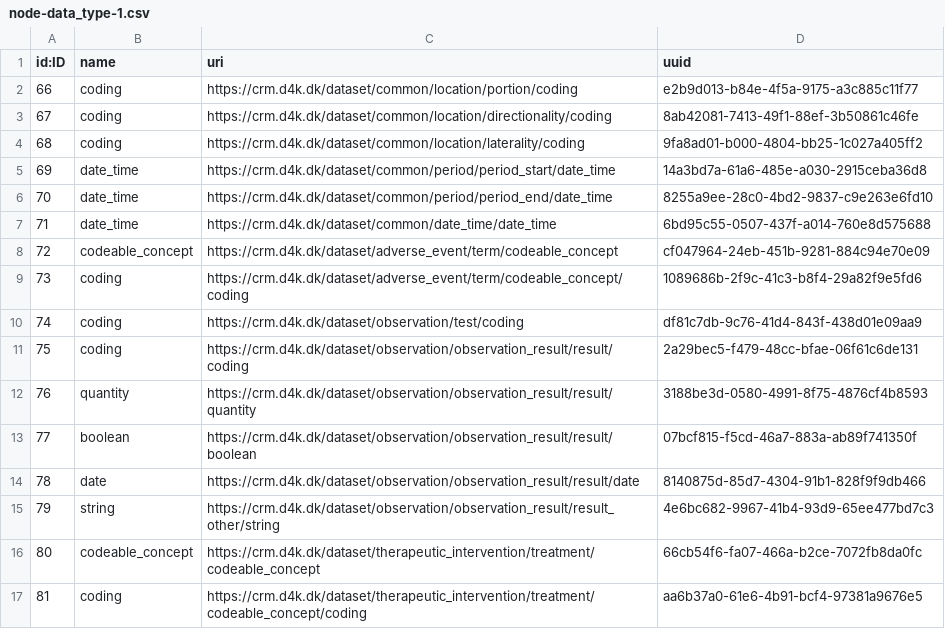
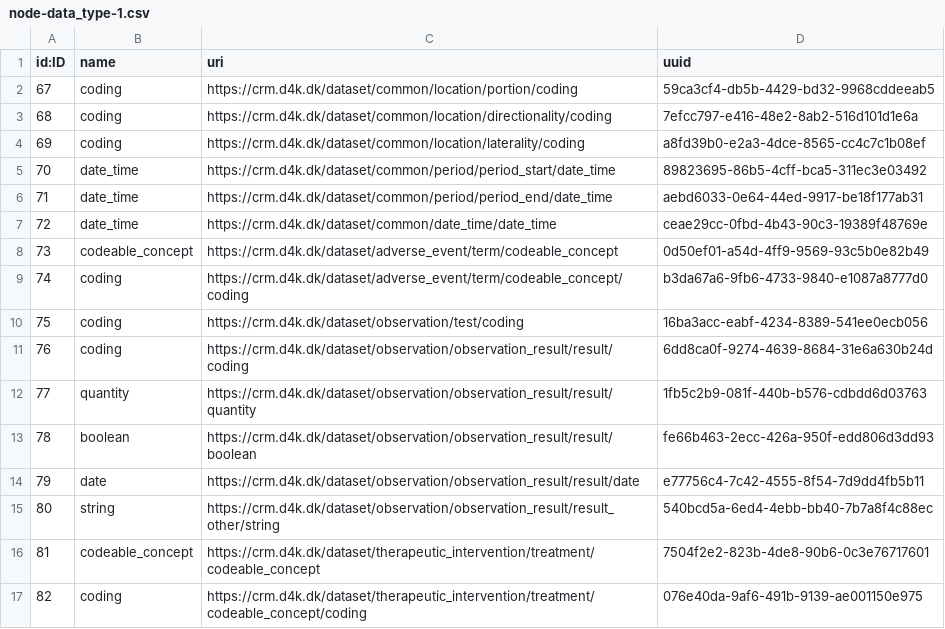
Before and after one commit to data4knowledge/crm_prep, a CSV file: load_data/node-data_type-1.csv, drawn as a sheet; the diff names each change by its address in the sheet, - before the commit and + after, or states it on an @@ line.

```diff
--- a/load_data/node-data_type-1.csv
+++ b/load_data/node-data_type-1.csv
@@ column A (id:ID) renumbered from row 2 down @@
-D2 (uuid): e2b9d013-b84e-4f5a-9175-a3c885c11f77
+D2 (uuid): 59ca3cf4-db5b-4429-bd32-9968cddeeab5
-D3 (uuid): 8ab42081-7413-49f1-88ef-3b50861c46fe
+D3 (uuid): 7efcc797-e416-48e2-8ab2-516d101d1e6a
-D4 (uuid): 9fa8ad01-b000-4804-bb25-1c027a405ff2
+D4 (uuid): a8fd39b0-e2a3-4dce-8565-cc4c7c1b08ef
-D5 (uuid): 14a3bd7a-61a6-485e-a030-2915ceba36d8
+D5 (uuid): 89823695-86b5-4cff-bca5-311ec3e03492
-D6 (uuid): 8255a9ee-28c0-4bd2-9837-c9e263e6fd10
+D6 (uuid): aebd6033-0e64-44ed-9917-be18f177ab31
-D7 (uuid): 6bd95c55-0507-437f-a014-760e8d575688
+D7 (uuid): ceae29cc-0fbd-4b43-90c3-19389f48769e
-D8 (uuid): cf047964-24eb-451b-9281-884c94e70e09
+D8 (uuid): 0d50ef01-a54d-4ff9-9569-93c5b0e82b49
-D9 (uuid): 1089686b-2f9c-41c3-b8f4-29a82f9e5fd6
+D9 (uuid): b3da67a6-9fb6-4733-9840-e1087a8777d0
-D10 (uuid): df81c7db-9c76-41d4-843f-438d01e09aa9
+D10 (uuid): 16ba3acc-eabf-4234-8389-541ee0ecb056
-D11 (uuid): 2a29bec5-f479-48cc-bfae-06f61c6de131
+D11 (uuid): 6dd8ca0f-9274-4639-8684-31e6a630b24d
-D12 (uuid): 3188be3d-0580-4991-8f75-4876cf4b8593
+D12 (uuid): 1fb5c2b9-081f-440b-b576-cdbdd6d03763
-D13 (uuid): 07bcf815-f5cd-46a7-883a-ab89f741350f
+D13 (uuid): fe66b463-2ecc-426a-950f-edd806d3dd93
-D14 (uuid): 8140875d-85d7-4304-91b1-828f9f9db466
+D14 (uuid): e77756c4-7c42-4555-8f54-7d9dd4fb5b11
-D15 (uuid): 4e6bc682-9967-41b4-93d9-65ee477bd7c3
+D15 (uuid): 540bcd5a-6ed4-4ebb-bb40-7b7a8f4c88ec
-D16 (uuid): 66cb54f6-fa07-466a-b2ce-7072fb8da0fc
+D16 (uuid): 7504f2e2-823b-4de8-90b6-0c3e76717601
-D17 (uuid): aa6b37a0-61e6-4b91-bcf4-97381a9676e5
+D17 (uuid): 076e40da-9af6-491b-9139-ae001150e975
```
Also changed, not shown: load_data/node-data_type_property-1.csv, load_data/node-model_node-1.csv, 11 other files.
